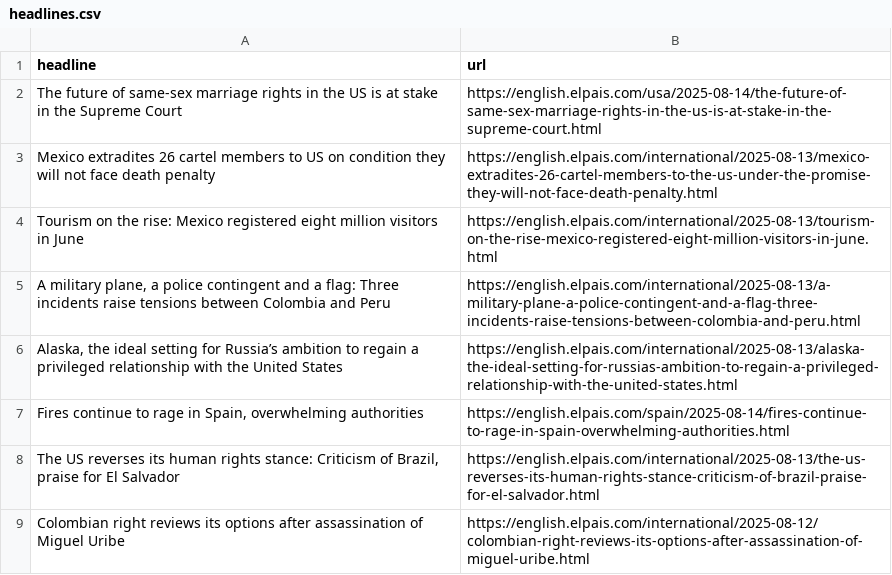
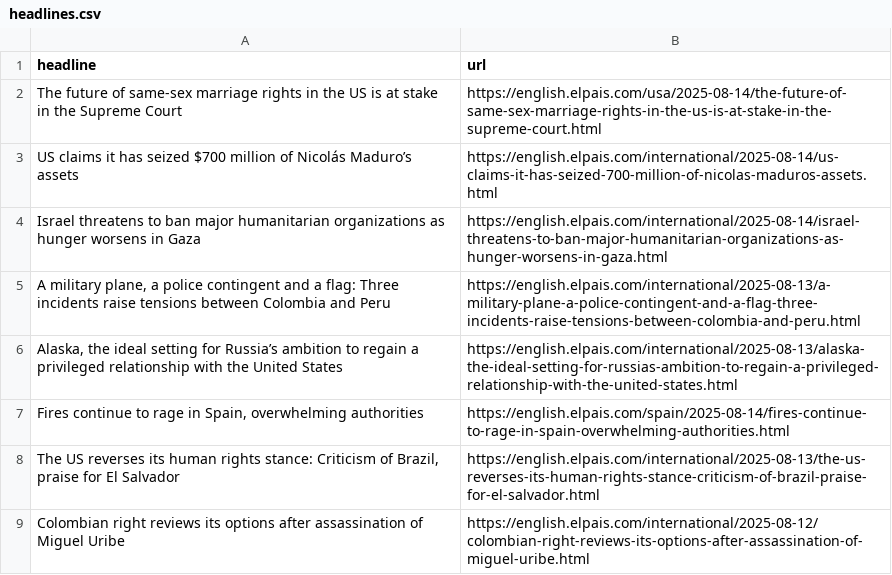
Before and after one commit to Filipe-Teles/el-pais-autoscraper, a CSV file: headlines.csv, drawn as a sheet; only a part is shown; removed rows and columns are numbered as before the commit, all else as after; the diff names each change by its address in the sheet, - before the commit and + after, or states it on an @@ line.

```diff
--- a/headlines.csv
+++ b/headlines.csv
-row 3: Mexico extradites 26 cartel members to US on condition they will not face death penalty | https://english.elpais.com/international/2025-08-13/mexico-extradites-26-cartel-members-to-the-us-under-the-promise-they-will-not-face-death-penalty.html
-row 4: Tourism on the rise: Mexico registered eight million visitors in June | https://english.elpais.com/international/2025-08-13/tourism-on-the-rise-mexico-registered-eight-million-visitors-in-june.html
+row 3: US claims it has seized $700 million of Nicolás Maduro’s assets | https://english.elpais.com/international/2025-08-14/us-claims-it-has-seized-700-million-of-nicolas-maduros-assets.html
+row 4: Israel threatens to ban major humanitarian organizations as hunger worsens in Gaza | https://english.elpais.com/international/2025-08-14/israel-threatens-to-ban-major-humanitarian-organizations-as-hunger-worsens-in-gaza.html
```
